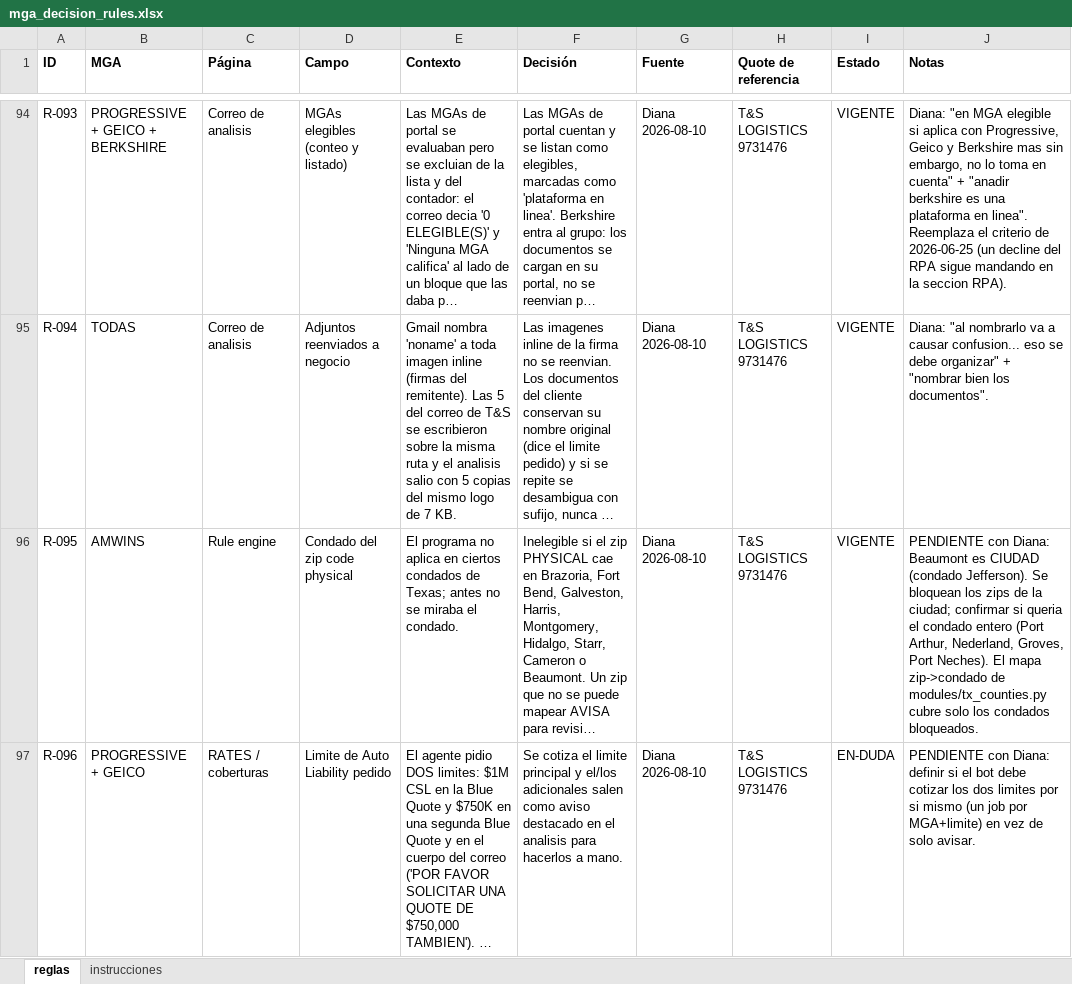
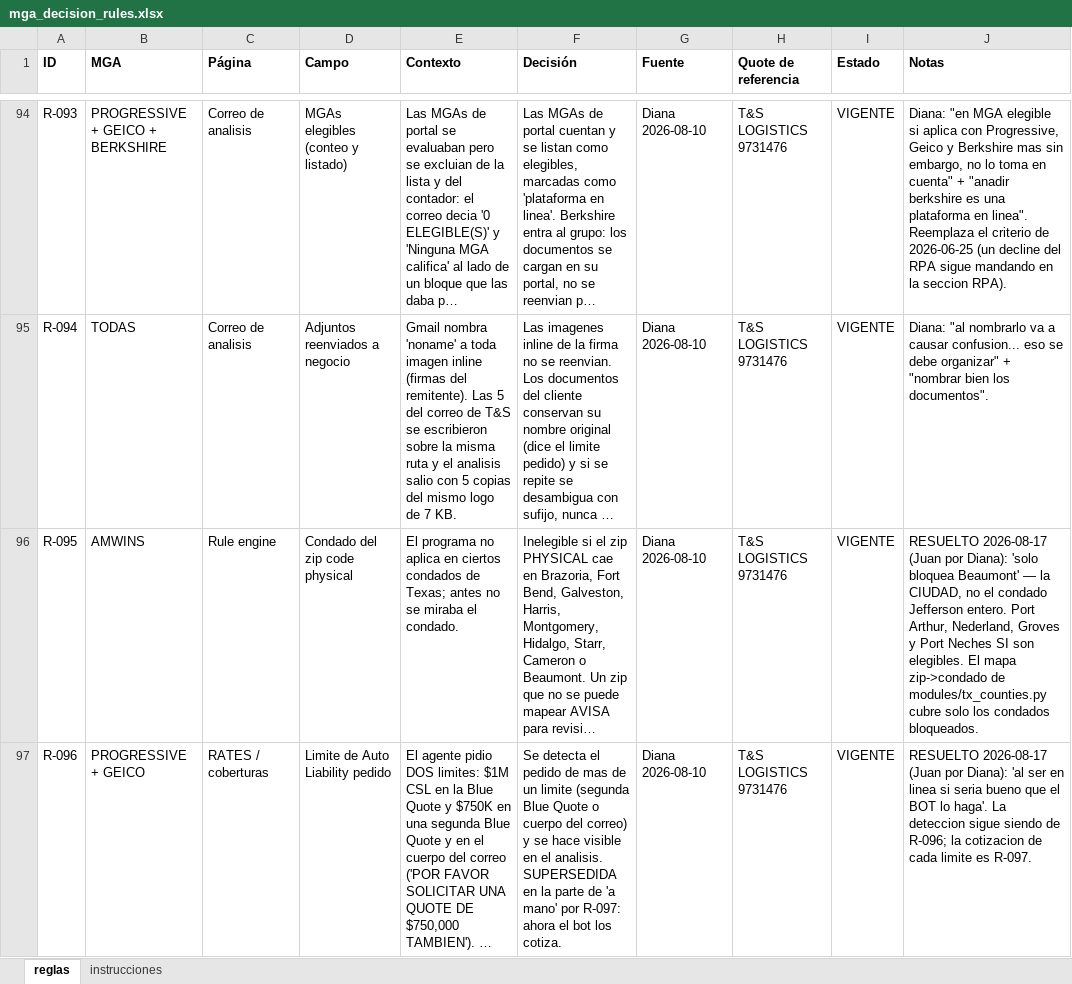
Before and after one commit to programacion-glitch/Quotes, an Excel workbook: config/mga_decision_rules.xlsx, sheet reglas, drawn as a sheet; only a part is shown, gaps mark what is left out; long unchanged cells end in …; values as stored, in another font and other column widths than the file's, no borders; the diff covers the shown part only; the diff names each change by its address in the sheet, - before the commit and + after, or states it on an @@ line.

```diff
--- a/config/mga_decision_rules.xlsx (sheet reglas)
+++ b/config/mga_decision_rules.xlsx (sheet reglas)
-J96 (Notas): PENDIENTE con Diana: Beaumont es CIUDAD (condado Jefferson). Se bloquean los zips de la ciudad; confirmar si queria el condado entero (Port Arthur, Nederland, Groves, Port Neches). El mapa…
+J96 (Notas): RESUELTO 2026-08-17 (Juan por Diana): 'solo bloquea Beaumont' — la CIUDAD, no el condado Jefferson entero. Port Arthur, Nederland, Groves y Port Neches SI son elegibles. El mapa…
-F97 (Decisión): Se cotiza el limite principal y el/los adicionales salen como aviso destacado en el analisis para hacerlos a mano.
+F97 (Decisión): Se detecta el pedido de mas de un limite (segunda Blue Quote o cuerpo del correo) y se hace visible en el analisis. SUPERSEDIDA en la parte de 'a mano' por R-097: ahora el bot los cotiza.
-I97 (Estado): EN-DUDA
+I97 (Estado): VIGENTE
-J97 (Notas): PENDIENTE con Diana: definir si el bot debe cotizar los dos limites por si mismo (un job por MGA+limite) en vez de solo avisar.
+J97 (Notas): RESUELTO 2026-08-17 (Juan por Diana): 'al ser en linea si seria bueno que el BOT lo haga'. La deteccion sigue siendo de R-096; la cotizacion de cada limite es R-097.
```
Also changed, not shown: 1 added row elsewhere in this sheet, 24 other files.
